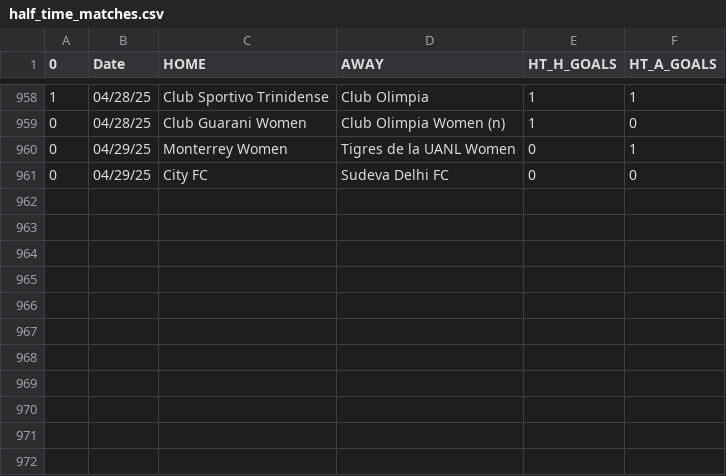
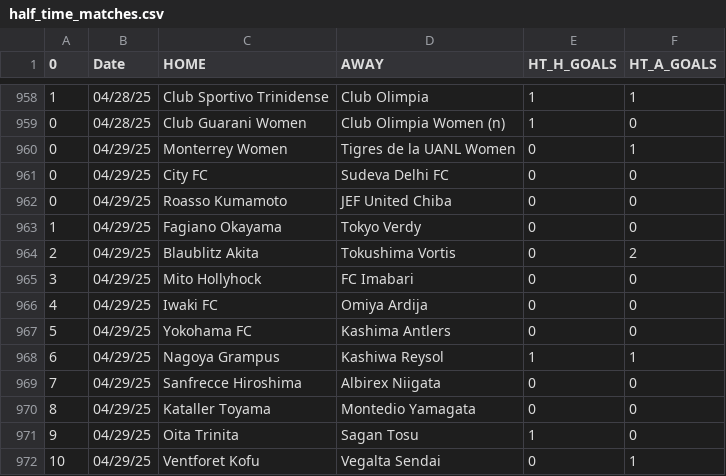
Before and after one commit to JOSPHATT/Finished_Matches, a CSV file: half_time_matches.csv, drawn as a sheet; only a part is shown, gaps mark what is left out.

```diff
--- a/half_time_matches.csv
+++ b/half_time_matches.csv
@@ -961 +961,12 @@
 0,04/29/25,City FC,Sudeva Delhi FC,0,0
+0,04/29/25,Roasso Kumamoto,JEF United Chiba,0,0
+1,04/29/25,Fagiano Okayama,Tokyo Verdy,0,0
+2,04/29/25,Blaublitz Akita,Tokushima Vortis,0,2
+3,04/29/25,Mito Hollyhock,FC Imabari,0,0
+4,04/29/25,Iwaki FC,Omiya Ardija,0,0
+5,04/29/25,Yokohama FC,Kashima Antlers,0,0
+6,04/29/25,Nagoya Grampus,Kashiwa Reysol,1,1
+7,04/29/25,Sanfrecce Hiroshima,Albirex Niigata,0,0
+8,04/29/25,Kataller Toyama,Montedio Yamagata,0,0
+9,04/29/25,Oita Trinita,Sagan Tosu,1,0
+10,04/29/25,Ventforet Kofu,Vegalta Sendai,0,1
```
